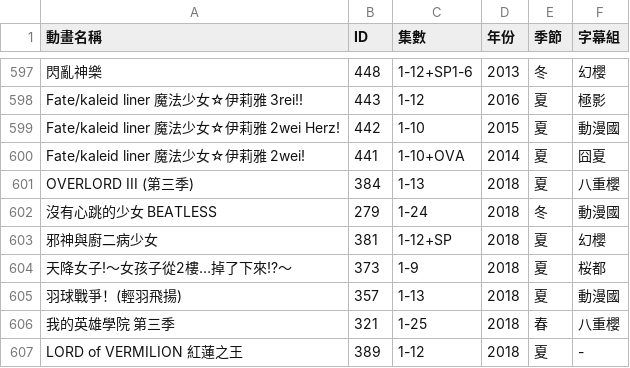
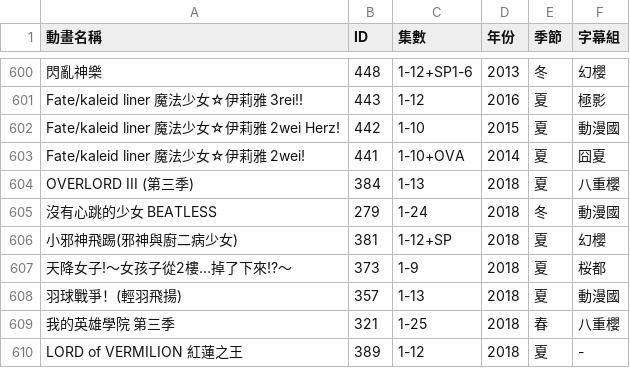
Before and after one commit to HeiTang/Anime1-Data, a CSV file: Anime1 List.csv, drawn as a sheet; only a part is shown, gaps mark what is left out; the diff covers the shown part only.

```diff
--- a/Anime1 List.csv
+++ b/Anime1 List.csv
@@ -602,3 +605,3 @@ OVERLORD III (第三季),384,1-13,2018,夏,八重櫻
 沒有心跳的少女 BEATLESS,279,1-24,2018,冬,動漫國
-邪神與廚二病少女,381,1-12+SP,2018,夏,幻櫻
+小邪神飛踢(邪神與廚二病少女),381,1-12+SP,2018,夏,幻櫻
 天降女子!～女孩子從2樓…掉了下來!?～,373,1-9,2018,夏,桜都
```
Also changed, not shown: 6 added rows, 3 removed rows and 1 edited cell elsewhere in this file, 1 other file.
